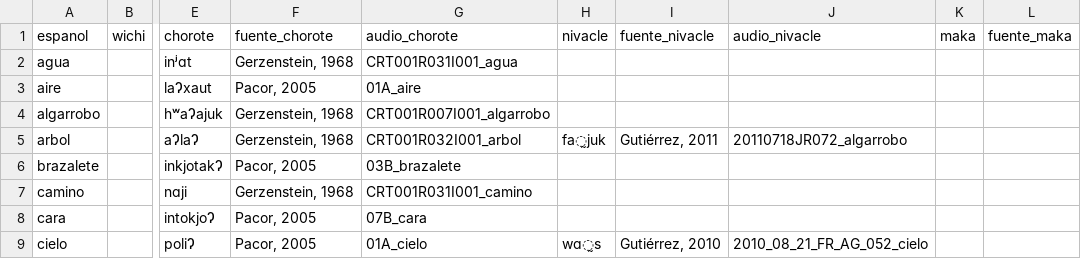
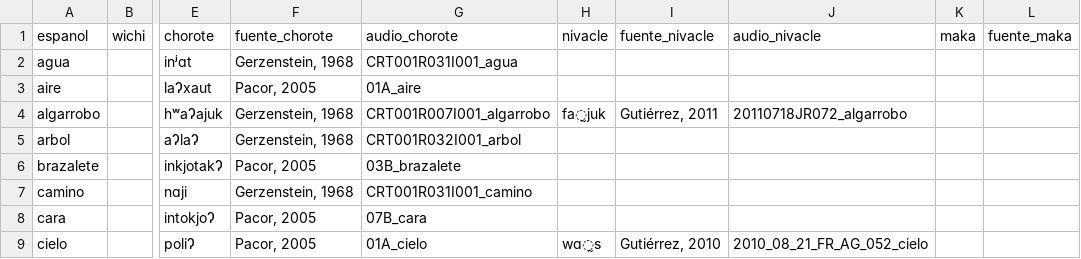
Before and after one commit to dila-ling/pict-glotales, a CSV file: _data/mataguayas-comparadas-audio.csv, drawn as a sheet; only a part is shown, gaps mark what is left out; the diff names each change by its address in the sheet, - before the commit and + after, or states it on an @@ line.

Commit message:
change row

```diff
--- a/_data/mataguayas-comparadas-audio.csv
+++ b/_data/mataguayas-comparadas-audio.csv
-H4 (nivacle): (empty)
+H4 (nivacle): fa̰juk
-I4 (fuente_nivacle): (empty)
+I4 (fuente_nivacle): Gutiérrez, 2011
-J4 (audio_nivacle): (empty)
+J4 (audio_nivacle): 20110718JR072_algarrobo
-H5 (nivacle): fa̰juk
+H5 (nivacle): (empty)
-I5 (fuente_nivacle): Gutiérrez, 2011
+I5 (fuente_nivacle): (empty)
-J5 (audio_nivacle): 20110718JR072_algarrobo
+J5 (audio_nivacle): (empty)
```
